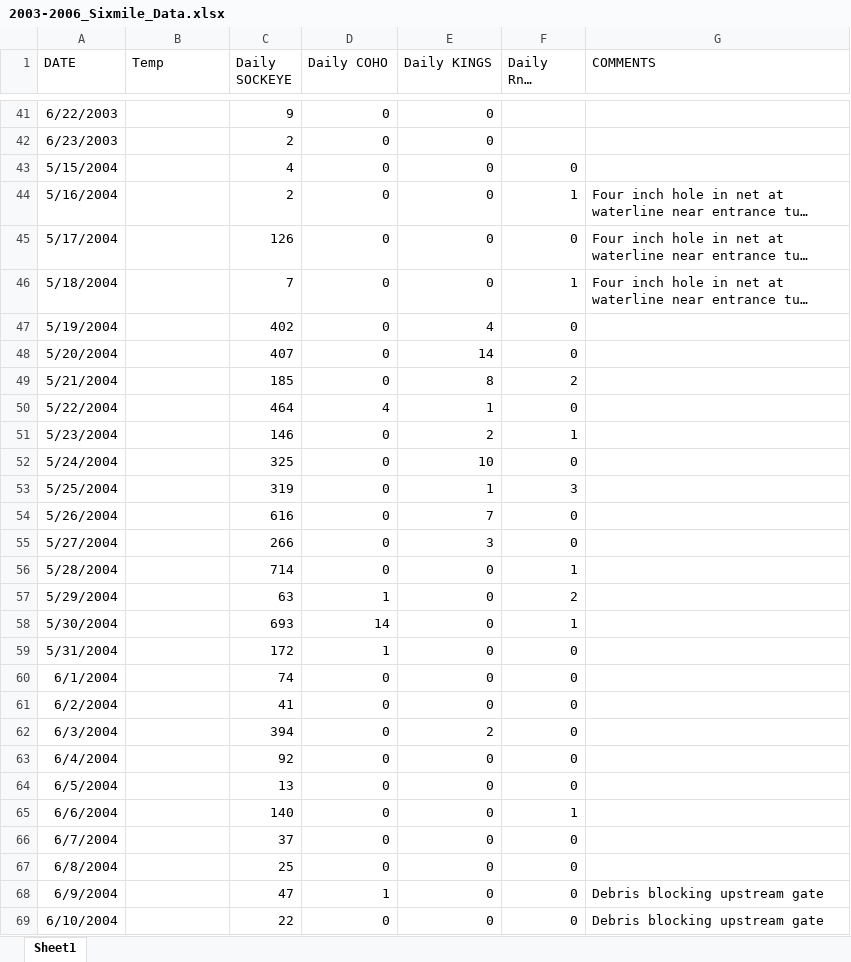
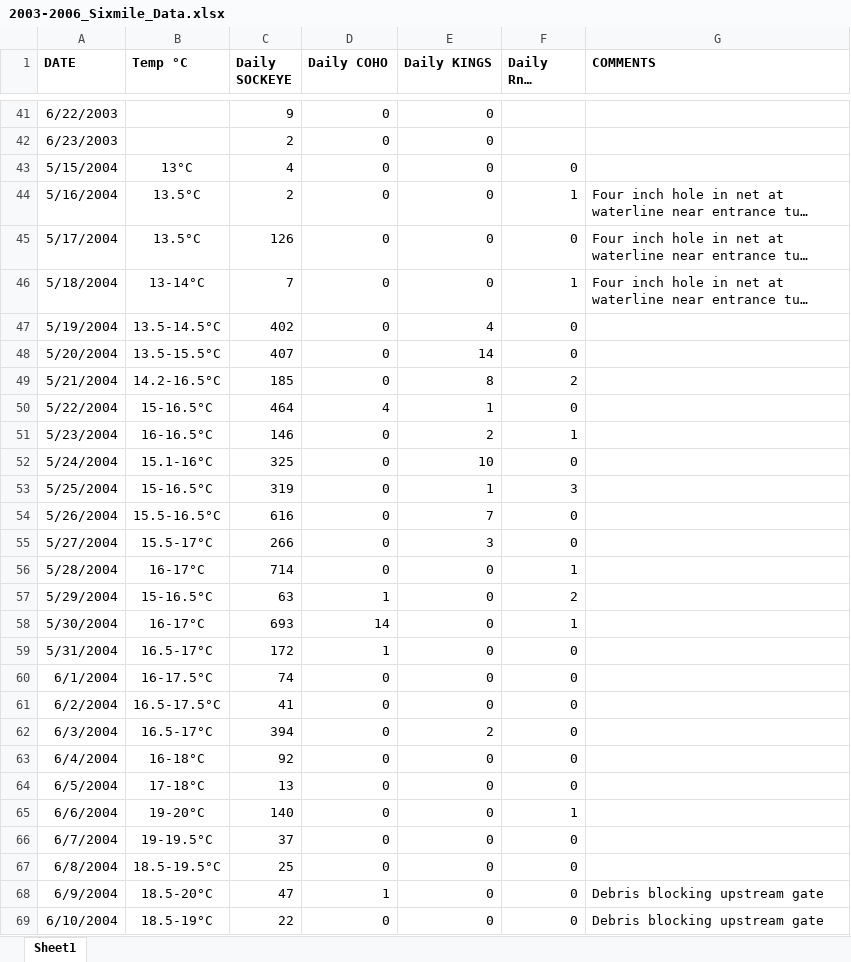
Before and after one commit to brandomoms/Salmon-Project, an Excel workbook: JBER_new/2003-2006_Sixmile_Data.xlsx, sheet Sheet1, drawn as a sheet; only a part is shown, gaps mark what is left out; long unchanged cells end in …; values as stored, in another font and other column widths than the file's, no borders; the diff covers the shown part only; the diff names each change by its address in the sheet, - before the commit and + after, or states it on an @@ line.

Commit message:
Populated "Temp" data for 2004-2006

```diff
--- a/JBER_new/2003-2006_Sixmile_Data.xlsx (sheet Sheet1)
+++ b/JBER_new/2003-2006_Sixmile_Data.xlsx (sheet Sheet1)
-A1:G1 bold: off
+A1:G1 bold: on
-B1: Temp
+B1: Temp °C
-B43 (Temp °C): (empty)
+B43 (Temp °C): 13°C
-B44:B45 (Temp °C): (empty)
+B44:B45 (Temp °C): 13.5°C
-B46 (Temp °C): (empty)
+B46 (Temp °C): 13-14°C
-B47 (Temp °C): (empty)
+B47 (Temp °C): 13.5-14.5°C
-B48 (Temp °C): (empty)
+B48 (Temp °C): 13.5-15.5°C
-B49 (Temp °C): (empty)
+B49 (Temp °C): 14.2-16.5°C
-B50 (Temp °C): (empty)
+B50 (Temp °C): 15-16.5°C
-B51 (Temp °C): (empty)
+B51 (Temp °C): 16-16.5°C
-B52 (Temp °C): (empty)
+B52 (Temp °C): 15.1-16°C
-B53 (Temp °C): (empty)
+B53 (Temp °C): 15-16.5°C
-B54 (Temp °C): (empty)
+B54 (Temp °C): 15.5-16.5°C
-B55 (Temp °C): (empty)
+B55 (Temp °C): 15.5-17°C
-B56 (Temp °C): (empty)
+B56 (Temp °C): 16-17°C
-B57 (Temp °C): (empty)
+B57 (Temp °C): 15-16.5°C
-B58 (Temp °C): (empty)
+B58 (Temp °C): 16-17°C
-B59 (Temp °C): (empty)
+B59 (Temp °C): 16.5-17°C
-B60 (Temp °C): (empty)
+B60 (Temp °C): 16-17.5°C
-B61 (Temp °C): (empty)
+B61 (Temp °C): 16.5-17.5°C
-B62 (Temp °C): (empty)
+B62 (Temp °C): 16.5-17°C
-B63 (Temp °C): (empty)
+B63 (Temp °C): 16-18°C
-B64 (Temp °C): (empty)
+B64 (Temp °C): 17-18°C
-B65 (Temp °C): (empty)
+B65 (Temp °C): 19-20°C
-B66 (Temp °C): (empty)
+B66 (Temp °C): 19-19.5°C
-B67 (Temp °C): (empty)
+B67 (Temp °C): 18.5-19.5°C
-B68 (Temp °C): (empty)
+B68 (Temp °C): 18.5-20°C
-B69 (Temp °C): (empty)
+B69 (Temp °C): 18.5-19°C
```
Also changed, not shown: 105 edited cells elsewhere in this sheet.
